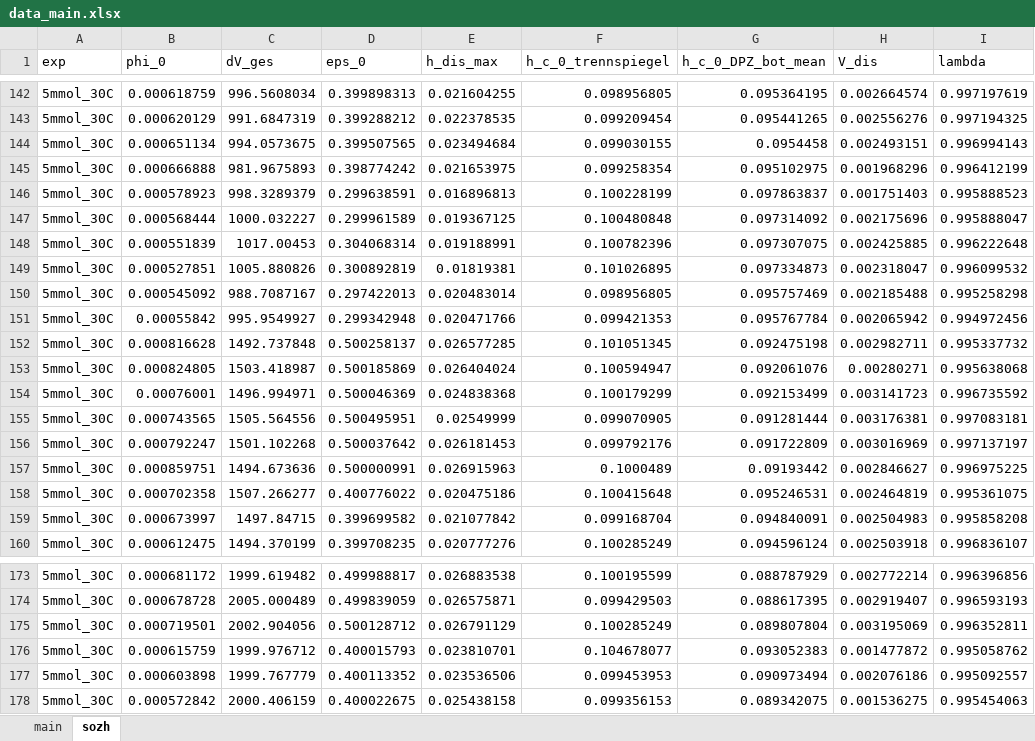
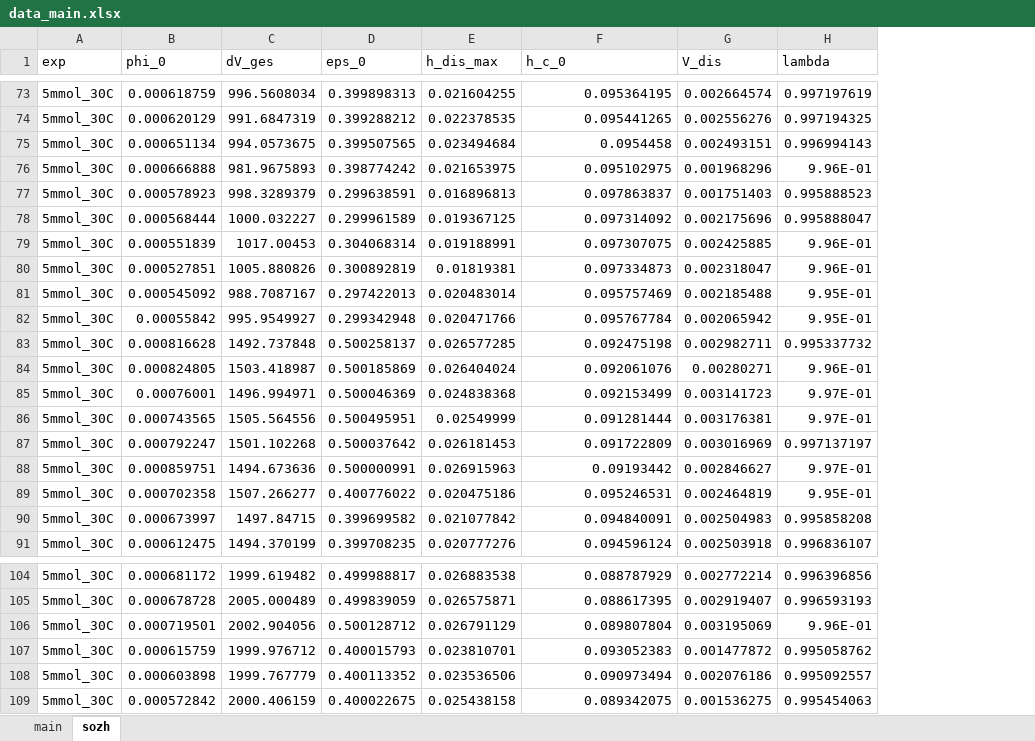
Before and after one commit to iagr98/MA-Model_2, an Excel workbook: V2.0/settings/data_main.xlsx, sheet sozh, drawn as a sheet; only a part is shown, gaps mark what is left out; values as stored, in another font and other column widths than the file's, no borders; removed rows and columns are numbered as before the commit, all else as after; the diff covers the shown part only; the diff names each change by its address in the sheet, - before the commit and + after, or states it on an @@ line.

Commit message:
Ignored -2025_05_30_versuche_2mmol- and -2025_06_03_5mmol_20c- tests from sozh sheet according to meeting with sozh.

```diff
--- a/V2.0/settings/data_main.xlsx (sheet sozh)
+++ b/V2.0/settings/data_main.xlsx (sheet sozh)
-column F (h_c_0_trennspiegel), rows 142-160: 0.098956805 | 0.099209454 | 0.099030155 | 0.099258354 | 0.100228199 | 0.100480848 | 0.100782396 | 0.101026895 | 0.098956805 | 0.099421353 | 0.101051345 | 0.100594947 | 0.100179299 | 0.099070905 | 0.099792176 | 0.1000489 | 0.100415648 | 0.099168704 | 0.100285249; rows 173-178: 0.100195599 | 0.099429503 | 0.100285249 | 0.104678077 | 0.099453953 | 0.099356153
-F1: h_c_0_DPZ_bot_mean
+F1: h_c_0
-H76 (lambda): 0.996412199
+H76 (lambda): 9.96E-01
-H79 (lambda): 0.996222648
+H79 (lambda): 9.96E-01
-H80 (lambda): 0.996099532
+H80 (lambda): 9.96E-01
-H81 (lambda): 0.995258298
+H81 (lambda): 9.95E-01
-H82 (lambda): 0.994972456
+H82 (lambda): 9.95E-01
-H84 (lambda): 0.995638068
+H84 (lambda): 9.96E-01
-H85 (lambda): 0.996735592
+H85 (lambda): 9.97E-01
-H86 (lambda): 0.997083181
+H86 (lambda): 9.97E-01
-H88 (lambda): 0.996975225
+H88 (lambda): 9.97E-01
-H89 (lambda): 0.995361075
+H89 (lambda): 9.95E-01
-H106 (lambda): 0.996352811
+H106 (lambda): 9.96E-01
```
Also changed, not shown: 69 removed rows elsewhere in this sheet.
